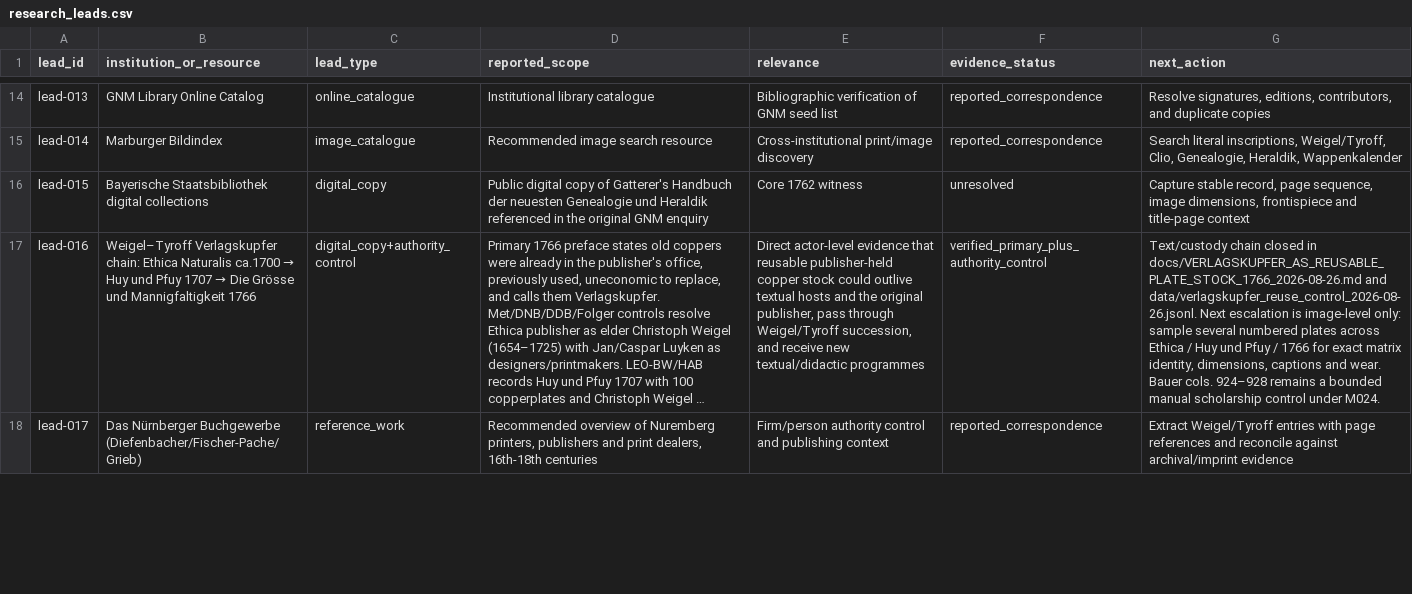
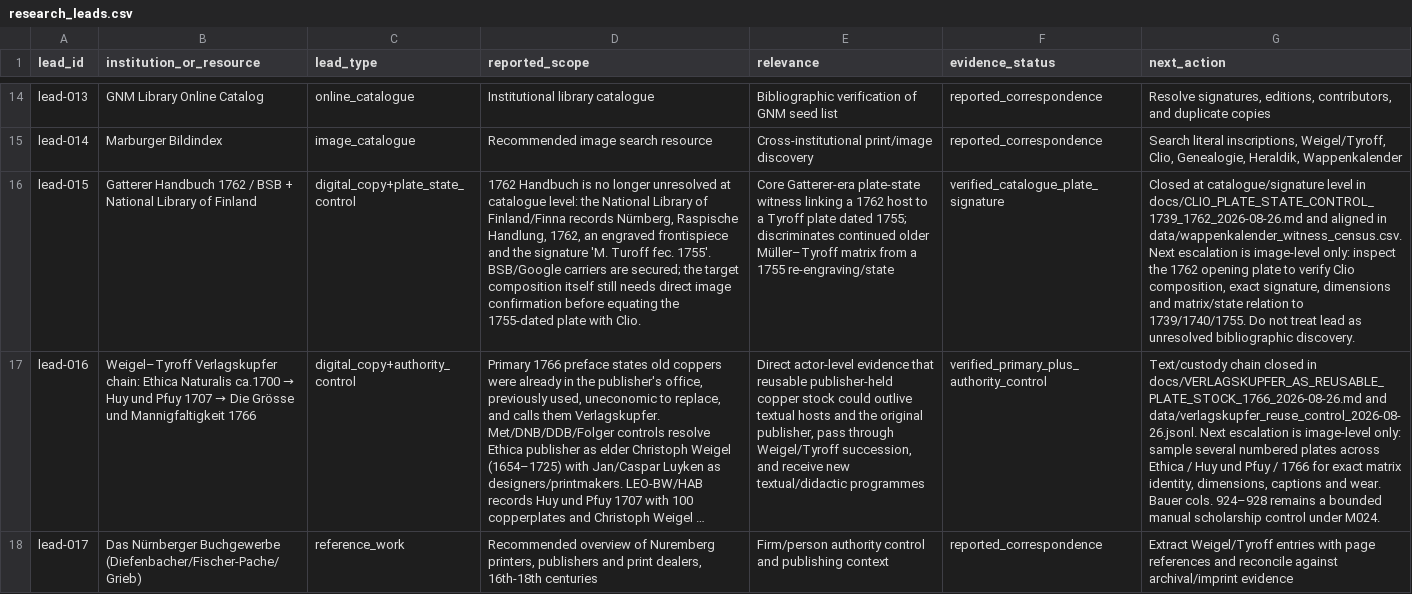
Before and after one commit to zhhos98-cell/frontispieces_18chistoriography, a CSV file: data/research_leads.csv, drawn as a sheet; only a part is shown, gaps mark what is left out; long unchanged cells end in …; the diff names each change by its address in the sheet, - before the commit and + after, or states it on an @@ line.

Commit message:
research: close stale 1762 handbook lead

```diff
--- a/data/research_leads.csv
+++ b/data/research_leads.csv
-B16 (institution_or_resource): Bayerische Staatsbibliothek digital collections
+B16 (institution_or_resource): Gatterer Handbuch 1762 / BSB + National Library of Finland
-C16 (lead_type): digital_copy
+C16 (lead_type): digital_copy+plate_state_control
-D16 (reported_scope): Public digital copy of Gatterer's Handbuch der neuesten Genealogie und Heraldik referenced in the original GNM enquiry
+D16 (reported_scope): 1762 Handbuch is no longer unresolved at catalogue level: the National Library of Finland/Finna records Nürnberg, Raspische Handlung, 1762, an engraved frontispiece and the signature 'M. Turoff fec. 1755'. BSB/Google carriers are secured; the target composition itself still needs direct image confirmation before equating the 1755-dated plate with Clio.
-E16 (relevance): Core 1762 witness
+E16 (relevance): Core Gatterer-era plate-state witness linking a 1762 host to a Tyroff plate dated 1755; discriminates continued older Müller–Tyroff matrix from a 1755 re-engraving/state
-F16 (evidence_status): unresolved
+F16 (evidence_status): verified_catalogue_plate_signature
-G16 (next_action): Capture stable record, page sequence, image dimensions, frontispiece and title-page context
+G16 (next_action): Closed at catalogue/signature level in docs/CLIO_PLATE_STATE_CONTROL_1739_1762_2026-08-26.md and aligned in data/wappenkalender_witness_census.csv. Next escalation is image-level only: inspect the 1762 opening plate to verify Clio composition, exact signature, dimensions and matrix/state relation to 1739/1740/1755. Do not treat lead as unresolved bibliographic discovery.
```
